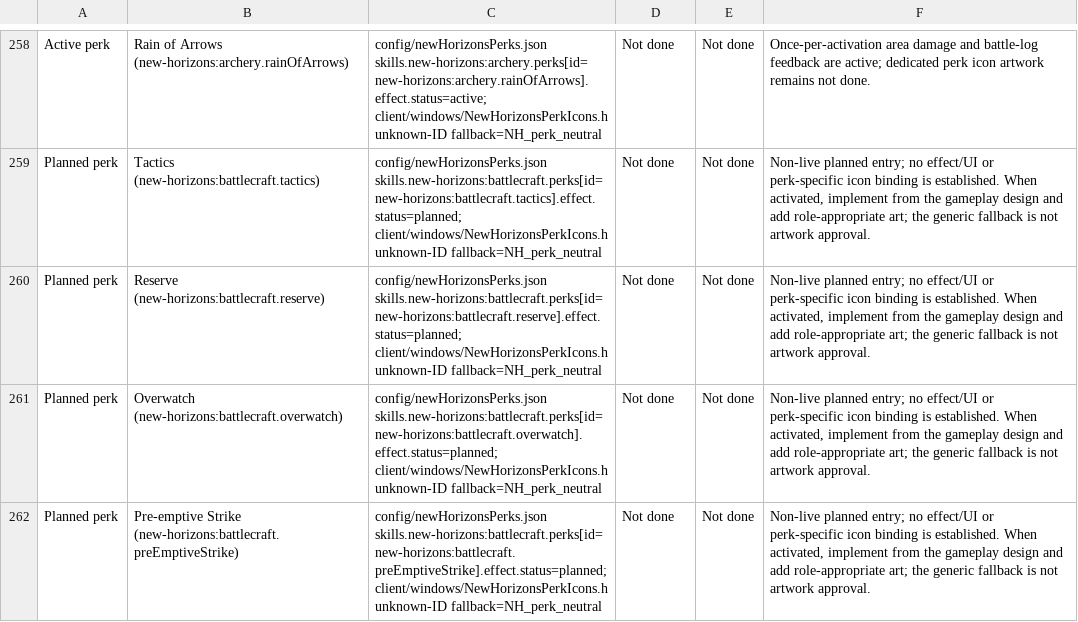
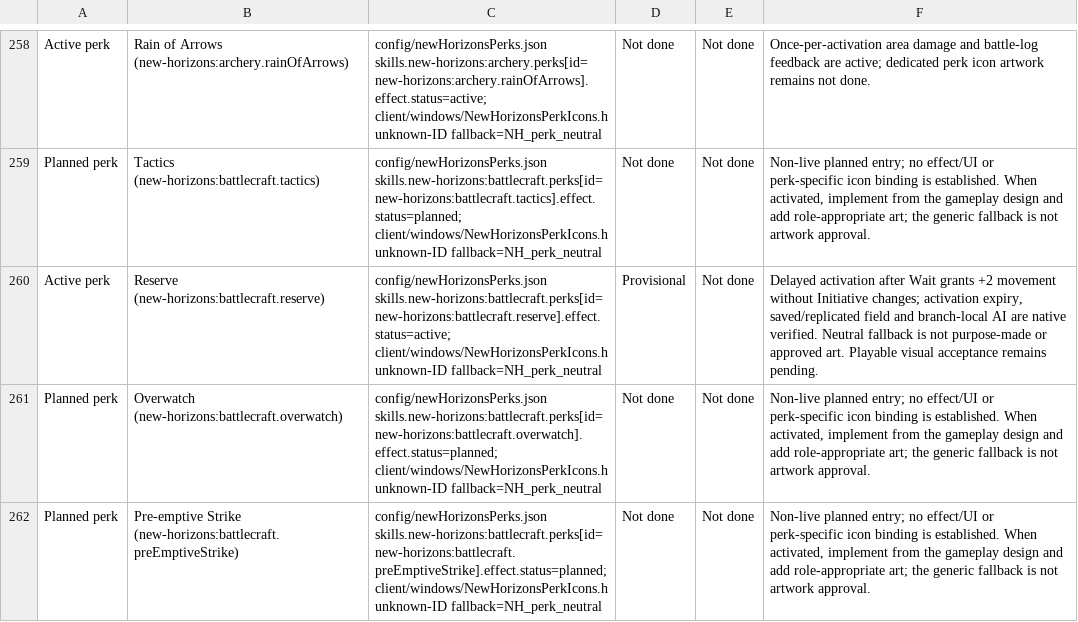
Before and after one commit to thegandalf196/new-horizons, a CSV file: docs/NH_UI_ASSET_INVENTORY.csv, drawn as a sheet; only a part is shown, gaps mark what is left out; the diff names each change by its address in the sheet, - before the commit and + after, or states it on an @@ line.

Commit message:
Implement Reserve delayed activation movement

```diff
--- a/docs/NH_UI_ASSET_INVENTORY.csv
+++ b/docs/NH_UI_ASSET_INVENTORY.csv
-A260: Planned perk
+A260: Active perk
-C260: config/newHorizonsPerks.json skills.new-horizons:battlecraft.perks[id=new-horizons:battlecraft.reserve].effect.status=planned; client/windows/NewHorizonsPerkIcons.h unknown-ID…
+C260: config/newHorizonsPerks.json skills.new-horizons:battlecraft.perks[id=new-horizons:battlecraft.reserve].effect.status=active; client/windows/NewHorizonsPerkIcons.h unknown-ID…
-D260: Not done
+D260: Provisional
-F260: Non-live planned entry; no effect/UI or perk-specific icon binding is established. When activated, implement from the gameplay design and add role-appropriate art; the generic fallback is not artwork approval.
+F260: Delayed activation after Wait grants +2 movement without Initiative changes; activation expiry, saved/replicated field and branch-local AI are native verified. Neutral fallback is not purpose-made or approved art. Playable visual acceptance remains pending.
```
Also changed, not shown: 18 other files.
